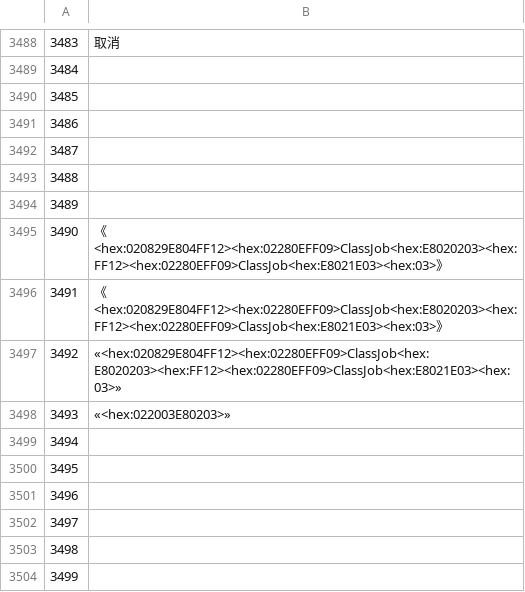
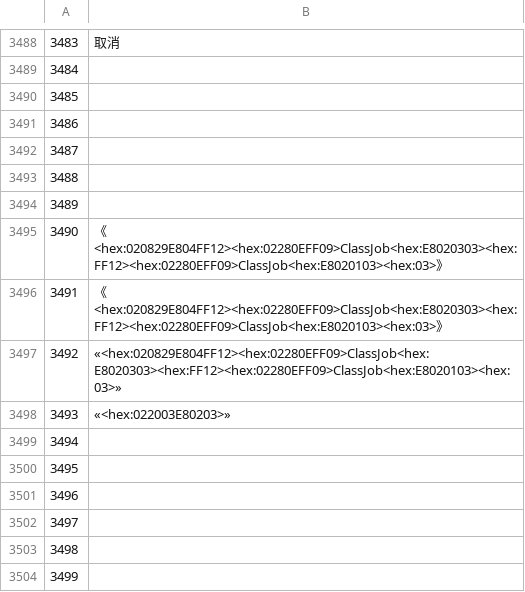
Before and after one commit to KazeMai/FFXIVChnTextPatch-TWice, a CSV file: resource/rawexd/Addon.csv, drawn as a sheet; only a part is shown, gaps mark what is left out; the diff names each change by its address in the sheet, - before the commit and + after, or states it on an @@ line.

Commit message:
fix: Addon疑似PvP非我方職業顯示英文

```diff
--- a/resource/rawexd/Addon.csv
+++ b/resource/rawexd/Addon.csv
-B3495:B3496: 《<hex:020829E804FF12><hex:02280EFF09>ClassJob<hex:E8020203><hex:FF12><hex:02280EFF09>ClassJob<hex:E8021E03><hex:03>》
+B3495:B3496: 《<hex:020829E804FF12><hex:02280EFF09>ClassJob<hex:E8020303><hex:FF12><hex:02280EFF09>ClassJob<hex:E8020103><hex:03>》
-B3497: «<hex:020829E804FF12><hex:02280EFF09>ClassJob<hex:E8020203><hex:FF12><hex:02280EFF09>ClassJob<hex:E8021E03><hex:03>»
+B3497: «<hex:020829E804FF12><hex:02280EFF09>ClassJob<hex:E8020303><hex:FF12><hex:02280EFF09>ClassJob<hex:E8020103><hex:03>»
```
